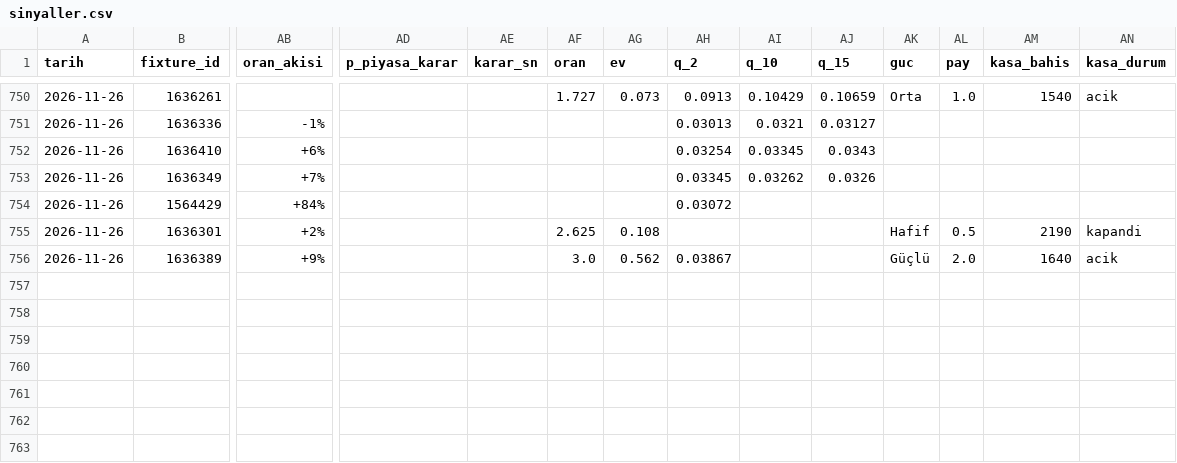
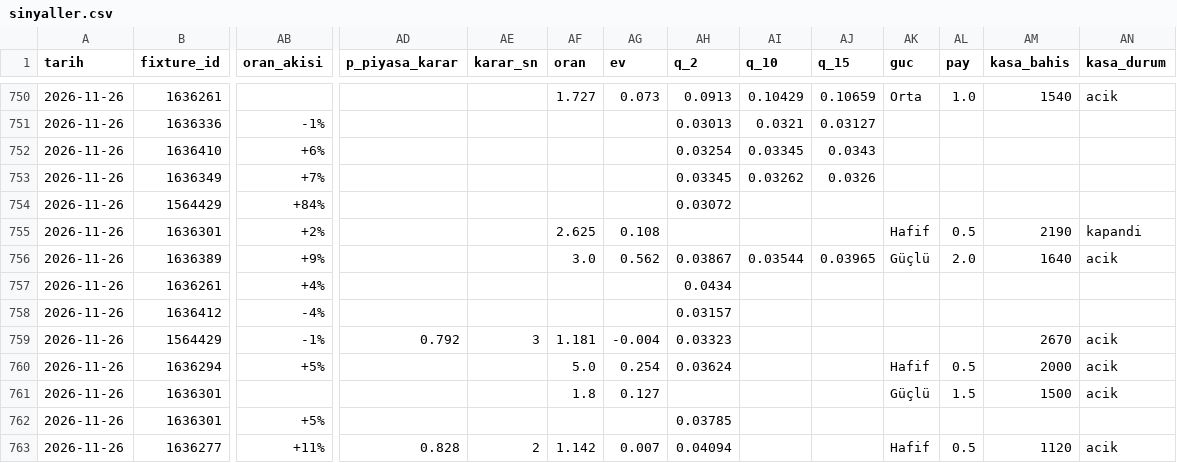
Before and after one commit to leaderofhorde1/Gol-Analizi, a CSV file: data/sinyaller.csv, drawn as a sheet; only a part is shown, gaps mark what is left out; rows hold the shown columns only; the diff names each change by its address in the sheet, - before the commit and + after, or states it on an @@ line.

```diff
--- a/data/sinyaller.csv
+++ b/data/sinyaller.csv
-AI756 (q_10): (empty)
+AI756 (q_10): 0.03544
-AJ756 (q_15): (empty)
+AJ756 (q_15): 0.03965
+row 757: 2026-11-26 | 1636261 | +4% |  |  |  |  | 0.0434
+row 758: 2026-11-26 | 1636412 | -4% |  |  |  |  | 0.03157
+row 759: 2026-11-26 | 1564429 | -1% | 0.792 | 3 | 1.181 | -0.004 | 0.03323 |  |  |  |  | 2670 | acik
+row 760: 2026-11-26 | 1636294 | +5% |  |  | 5.0 | 0.254 | 0.03624 |  |  | Hafif | 0.5 | 2000 | acik
+row 761: 2026-11-26 | 1636301 |  |  |  | 1.8 | 0.127 |  |  |  | Güçlü | 1.5 | 1500 | acik
+row 762: 2026-11-26 | 1636301 | +5% |  |  |  |  | 0.03785
+row 763: 2026-11-26 | 1636277 | +11% | 0.828 | 2 | 1.142 | 0.007 | 0.04094 |  |  | Hafif | 0.5 | 1120 | acik
```
Also changed, not shown: data/dususler.csv, 2 other files.
